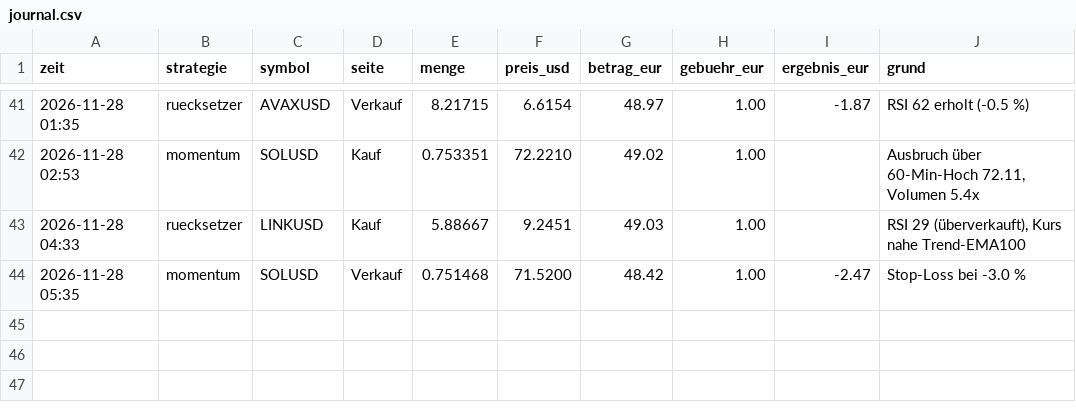
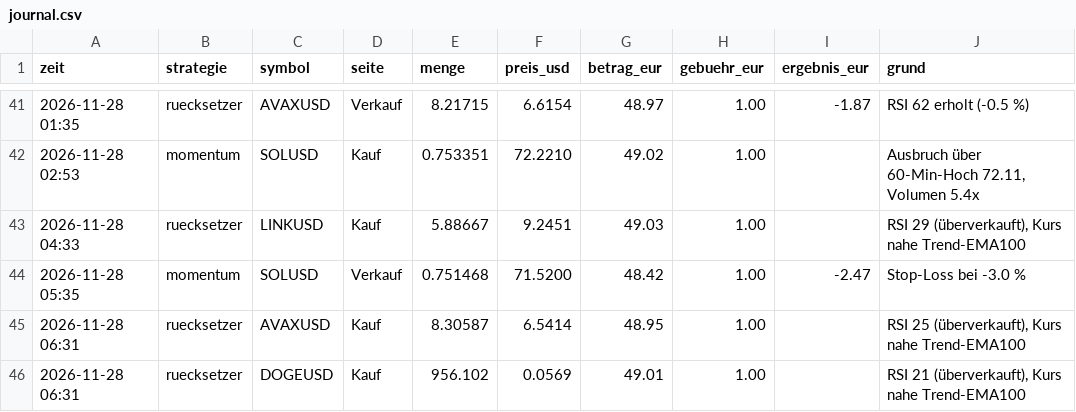
Before and after one commit to forestblood/jarvis-papertrader, a CSV file: berichte/journal.csv, drawn as a sheet; only a part is shown, gaps mark what is left out.

```diff
--- a/berichte/journal.csv
+++ b/berichte/journal.csv
@@ -44 +44,3 @@ zeit,strategie,symbol,seite,menge,preis_usd,betrag_eur,gebuehr_eur,ergebnis_eur,
 2026-11-28 05:35,momentum,SOLUSD,Verkauf,0.751468,71.5200,48.42,1.00,-2.47,Stop-Loss bei -3.0 %
+2026-11-28 06:31,ruecksetzer,AVAXUSD,Kauf,8.30587,6.5414,48.95,1.00,,"RSI 25 (überverkauft), Kurs nahe Trend-EMA100"
+2026-11-28 06:31,ruecksetzer,DOGEUSD,Kauf,956.102,0.0569,49.01,1.00,,"RSI 21 (überverkauft), Kurs nahe Trend-EMA100"
```
Also changed, not shown: berichte/verlauf.csv, 4 other files.
